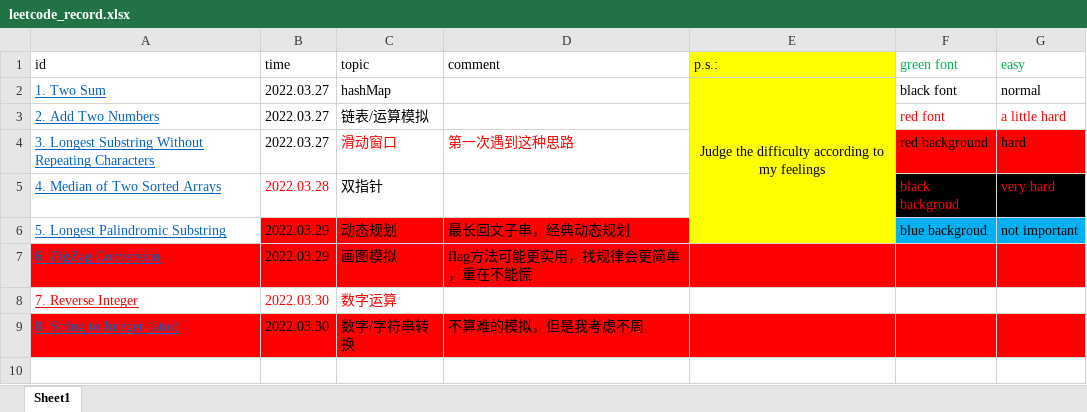
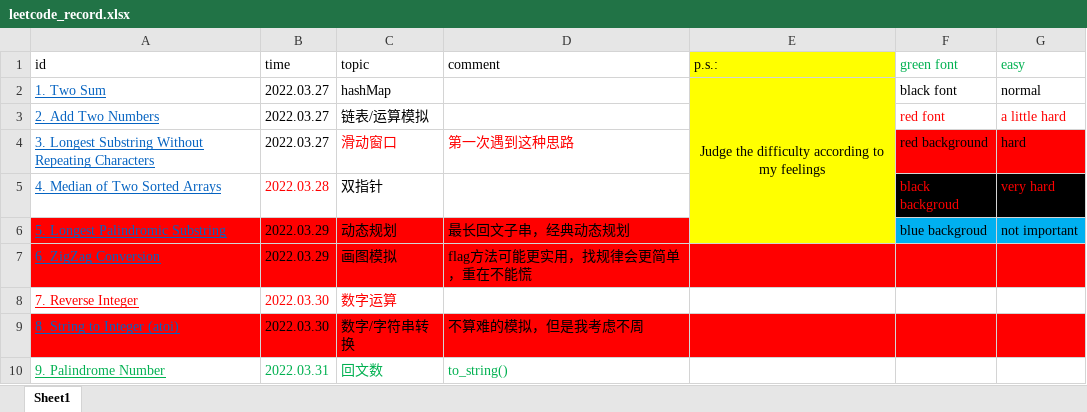
Before and after one commit to han1999/leetcode, an Excel workbook: leetcode_record.xlsx, sheet Sheet1, drawn as a sheet; values as stored, in another font and other column widths than the file's, no borders; the diff names each change by its address in the sheet, - before the commit and + after, or states it on an @@ line.

```diff
--- a/leetcode_record.xlsx (sheet Sheet1)
+++ b/leetcode_record.xlsx (sheet Sheet1)
-A6 fill: none
+A6 fill: #FF0000
+row 10: 9. Palindrome Number | 2022.03.31 | 回文数 | to_string()
```
Also changed, not shown: 1 other file.
